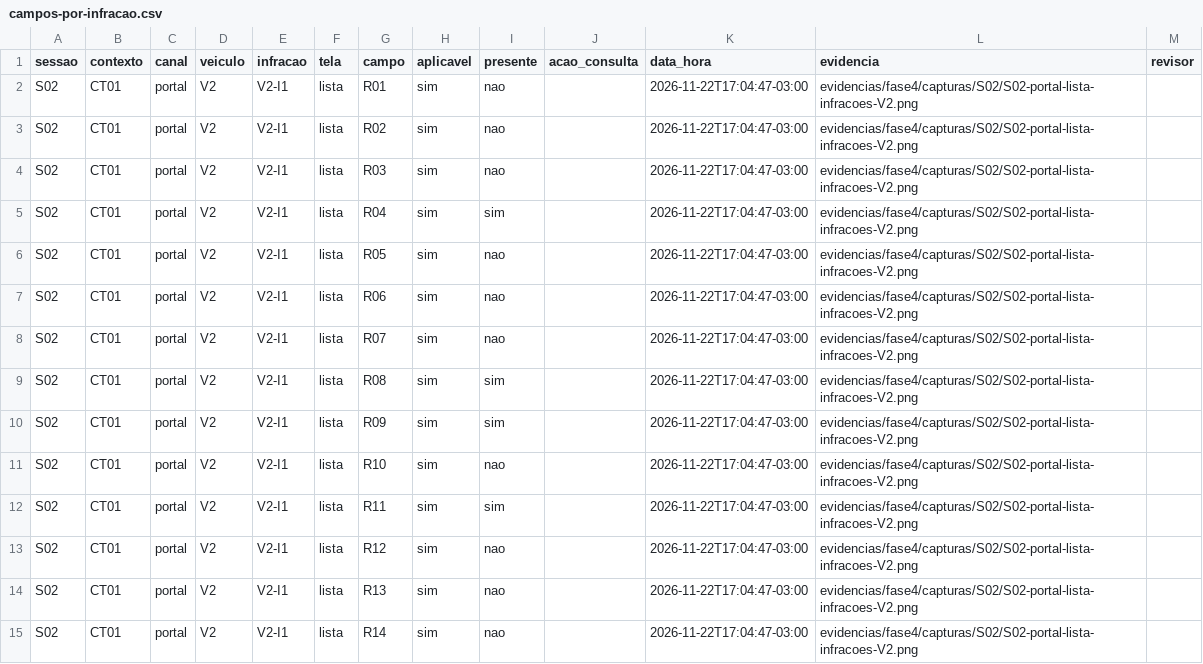
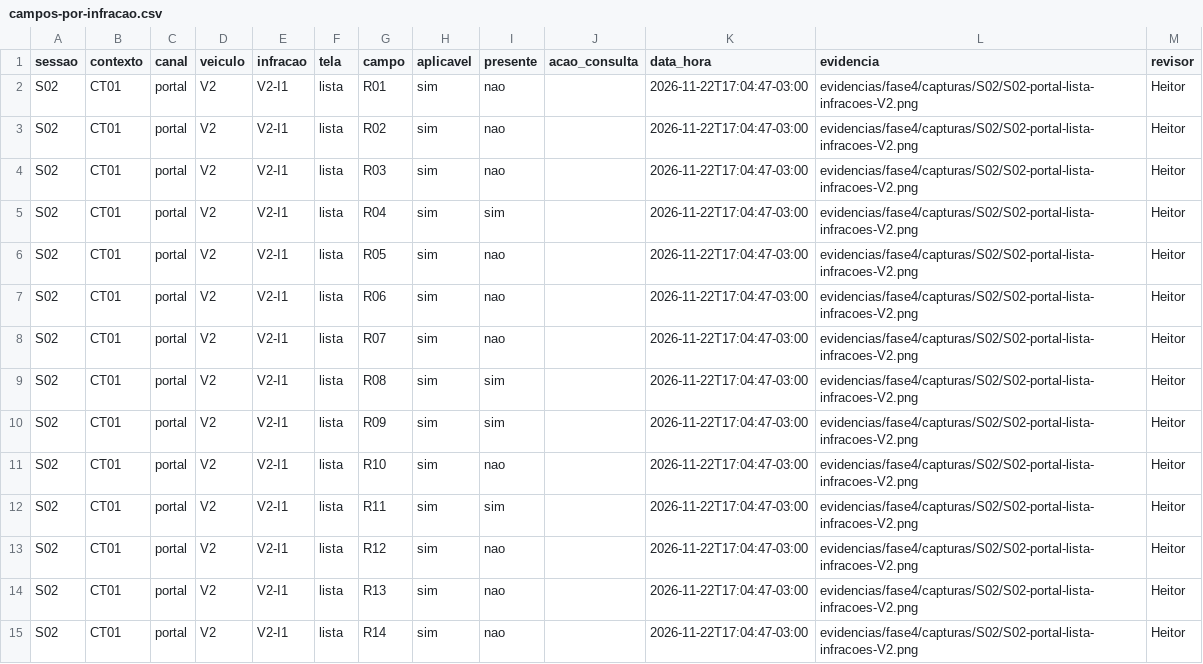
Before and after one commit to FCTE-Qualidade-de-Software-1/2026-2_T02_KATHERINE_JOHNSON, a CSV file: dados/brutos/campos-por-infracao.csv, drawn as a sheet; only a part is shown; the diff covers the shown part only.

Commit message:
feat(fase4): registra a segunda leitura independente de P1, P2 e P3 da S02
Conferência feita por Heitor em 23/11/2026, sem participação na execução.
P1 e P2 concordam com a primeira leitura; no P3 do portal e nas repetições
1 e 3 do aplicativo também. Divergência de rolagens na repetição 2 do
aplicativo (script 2, conferente 1) fica pendente de revisão conjunta, sem revisor.

```diff
--- a/dados/brutos/campos-por-infracao.csv
+++ b/dados/brutos/campos-por-infracao.csv
@@ -1,15 +1,15 @@
 sessao,contexto,canal,veiculo,infracao,tela,campo,aplicavel,presente,acao_consulta,data_hora,evidencia,revisor
-S02,CT01,portal,V2,V2-I1,lista,R01,sim,nao,,2026-11-22T17:04:47-03:00,evidencias/fase4/capturas/S02/S02-portal-lista-infracoes-V2.png,
-S02,CT01,portal,V2,V2-I1,lista,R02,sim,nao,,2026-11-22T17:04:47-03:00,evidencias/fase4/capturas/S02/S02-portal-lista-infracoes-V2.png,
-S02,CT01,portal,V2,V2-I1,lista,R03,sim,nao,,2026-11-22T17:04:47-03:00,evidencias/fase4/capturas/S02/S02-portal-lista-infracoes-V2.png,
-S02,CT01,portal,V2,V2-I1,lista,R04,sim,sim,,2026-11-22T17:04:47-03:00,evidencias/fase4/capturas/S02/S02-portal-lista-infracoes-V2.png,
-S02,CT01,portal,V2,V2-I1,lista,R05,sim,nao,,2026-11-22T17:04:47-03:00,evidencias/fase4/capturas/S02/S02-portal-lista-infracoes-V2.png,
-S02,CT01,portal,V2,V2-I1,lista,R06,sim,nao,,2026-11-22T17:04:47-03:00,evidencias/fase4/capturas/S02/S02-portal-lista-infracoes-V2.png,
-S02,CT01,portal,V2,V2-I1,lista,R07,sim,nao,,2026-11-22T17:04:47-03:00,evidencias/fase4/capturas/S02/S02-portal-lista-infracoes-V2.png,
-S02,CT01,portal,V2,V2-I1,lista,R08,sim,sim,,2026-11-22T17:04:47-03:00,evidencias/fase4/capturas/S02/S02-portal-lista-infracoes-V2.png,
-S02,CT01,portal,V2,V2-I1,lista,R09,sim,sim,,2026-11-22T17:04:47-03:00,evidencias/fase4/capturas/S02/S02-portal-lista-infracoes-V2.png,
-S02,CT01,portal,V2,V2-I1,lista,R10,sim,nao,,2026-11-22T17:04:47-03:00,evidencias/fase4/capturas/S02/S02-portal-lista-infracoes-V2.png,
-S02,CT01,portal,V2,V2-I1,lista,R11,sim,sim,,2026-11-22T17:04:47-03:00,evidencias/fase4/capturas/S02/S02-portal-lista-infracoes-V2.png,
-S02,CT01,portal,V2,V2-I1,lista,R12,sim,nao,,2026-11-22T17:04:47-03:00,evidencias/fase4/capturas/S02/S02-portal-lista-infracoes-V2.png,
-S02,CT01,portal,V2,V2-I1,lista,R13,sim,nao,,2026-11-22T17:04:47-03:00,evidencias/fase4/capturas/S02/S02-portal-lista-infracoes-V2.png,
-S02,CT01,portal,V2,V2-I1,lista,R14,sim,nao,,2026-11-22T17:04:47-03:00,evidencias/fase4/capturas/S02/S02-portal-lista-infracoes-V2.png,
+S02,CT01,portal,V2,V2-I1,lista,R01,sim,nao,,2026-11-22T17:04:47-03:00,evidencias/fase4/capturas/S02/S02-portal-lista-infracoes-V2.png,Heitor
+S02,CT01,portal,V2,V2-I1,lista,R02,sim,nao,,2026-11-22T17:04:47-03:00,evidencias/fase4/capturas/S02/S02-portal-lista-infracoes-V2.png,Heitor
+S02,CT01,portal,V2,V2-I1,lista,R03,sim,nao,,2026-11-22T17:04:47-03:00,evidencias/fase4/capturas/S02/S02-portal-lista-infracoes-V2.png,Heitor
+S02,CT01,portal,V2,V2-I1,lista,R04,sim,sim,,2026-11-22T17:04:47-03:00,evidencias/fase4/capturas/S02/S02-portal-lista-infracoes-V2.png,Heitor
+S02,CT01,portal,V2,V2-I1,lista,R05,sim,nao,,2026-11-22T17:04:47-03:00,evidencias/fase4/capturas/S02/S02-portal-lista-infracoes-V2.png,Heitor
+S02,CT01,portal,V2,V2-I1,lista,R06,sim,nao,,2026-11-22T17:04:47-03:00,evidencias/fase4/capturas/S02/S02-portal-lista-infracoes-V2.png,Heitor
+S02,CT01,portal,V2,V2-I1,lista,R07,sim,nao,,2026-11-22T17:04:47-03:00,evidencias/fase4/capturas/S02/S02-portal-lista-infracoes-V2.png,Heitor
+S02,CT01,portal,V2,V2-I1,lista,R08,sim,sim,,2026-11-22T17:04:47-03:00,evidencias/fase4/capturas/S02/S02-portal-lista-infracoes-V2.png,Heitor
+S02,CT01,portal,V2,V2-I1,lista,R09,sim,sim,,2026-11-22T17:04:47-03:00,evidencias/fase4/capturas/S02/S02-portal-lista-infracoes-V2.png,Heitor
+S02,CT01,portal,V2,V2-I1,lista,R10,sim,nao,,2026-11-22T17:04:47-03:00,evidencias/fase4/capturas/S02/S02-portal-lista-infracoes-V2.png,Heitor
+S02,CT01,portal,V2,V2-I1,lista,R11,sim,sim,,2026-11-22T17:04:47-03:00,evidencias/fase4/capturas/S02/S02-portal-lista-infracoes-V2.png,Heitor
+S02,CT01,portal,V2,V2-I1,lista,R12,sim,nao,,2026-11-22T17:04:47-03:00,evidencias/fase4/capturas/S02/S02-portal-lista-infracoes-V2.png,Heitor
+S02,CT01,portal,V2,V2-I1,lista,R13,sim,nao,,2026-11-22T17:04:47-03:00,evidencias/fase4/capturas/S02/S02-portal-lista-infracoes-V2.png,Heitor
+S02,CT01,portal,V2,V2-I1,lista,R14,sim,nao,,2026-11-22T17:04:47-03:00,evidencias/fase4/capturas/S02/S02-portal-lista-infracoes-V2.png,Heitor
```
Also changed, not shown: 50 edited cells elsewhere in this file, dados/brutos/comparacao-canais.csv, dados/brutos/fluxo.csv, 2 other files.
